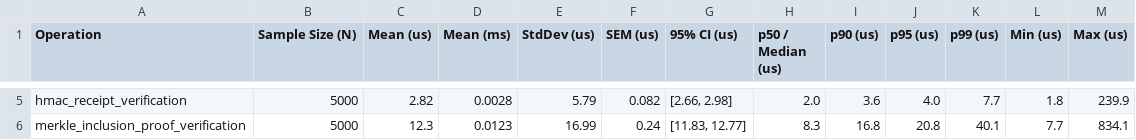
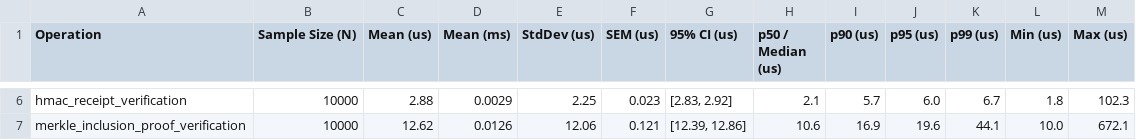
Before and after one commit to codesbykhairannoor/dual-trust, a CSV file: benchmarks/latency_benchmark_results.csv, drawn as a sheet; only a part is shown, gaps mark what is left out; addresses are those after the commit; the diff covers the shown part only; the diff names each change by its address in the sheet, - before the commit and + after, or states it on an @@ line.

Commit message:
refactor(core,paper): harden invariants, unify runtime lifecycle algorithm, and update dual-tier physical benchmarks

```diff
--- a/benchmarks/latency_benchmark_results.csv
+++ b/benchmarks/latency_benchmark_results.csv
-B6:B7 (Sample Size (N)): 5000
+B6:B7 (Sample Size (N)): 10000
-C6 (Mean (us)): 2.82
+C6 (Mean (us)): 2.88
-D6 (Mean (ms)): 0.0028
+D6 (Mean (ms)): 0.0029
-E6 (StdDev (us)): 5.79
+E6 (StdDev (us)): 2.25
-F6 (SEM (us)): 0.082
+F6 (SEM (us)): 0.023
-G6 (95% CI (us)): [2.66, 2.98]
+G6 (95% CI (us)): [2.83, 2.92]
-H6 (p50 / Median (us)): 2.0
+H6 (p50 / Median (us)): 2.1
-I6 (p90 (us)): 3.6
+I6 (p90 (us)): 5.7
-J6 (p95 (us)): 4.0
+J6 (p95 (us)): 6.0
-K6 (p99 (us)): 7.7
+K6 (p99 (us)): 6.7
-M6 (Max (us)): 239.9
+M6 (Max (us)): 102.3
-C7 (Mean (us)): 12.3
+C7 (Mean (us)): 12.62
-D7 (Mean (ms)): 0.0123
+D7 (Mean (ms)): 0.0126
-E7 (StdDev (us)): 16.99
+E7 (StdDev (us)): 12.06
-F7 (SEM (us)): 0.24
+F7 (SEM (us)): 0.121
-G7 (95% CI (us)): [11.83, 12.77]
+G7 (95% CI (us)): [12.39, 12.86]
-H7 (p50 / Median (us)): 8.3
+H7 (p50 / Median (us)): 10.6
-I7 (p90 (us)): 16.8
+I7 (p90 (us)): 16.9
-J7 (p95 (us)): 20.8
+J7 (p95 (us)): 19.6
-K7 (p99 (us)): 40.1
+K7 (p99 (us)): 44.1
-L7 (Min (us)): 7.7
+L7 (Min (us)): 10.0
-M7 (Max (us)): 834.1
+M7 (Max (us)): 672.1
```
Also changed, not shown: 2 added rows, 1 removed row and 36 edited cells elsewhere in this file, 9 other files.
